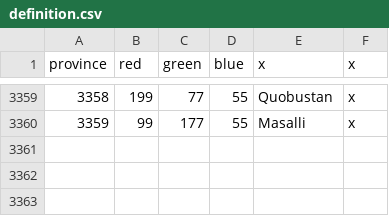
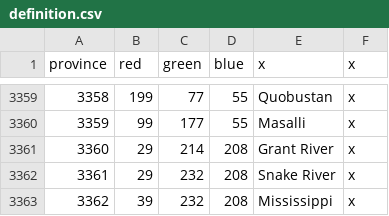
Before and after one commit to Proxysseia/The-many-Seas, a CSV file: map/definition.csv, drawn as a sheet; only a part is shown, gaps mark what is left out.

```diff
--- a/map/definition.csv
+++ b/map/definition.csv
@@ -3360 +3360,4 @@ province;red;green;blue;x;x
 3359;99;177;55;Masalli;x
+3360;29;214;208;Grant River;x
+3361;29;232;208;Snake River;x
+3362;39;232;208;Mississippi;x
```
Also changed, not shown: 8 other files.
